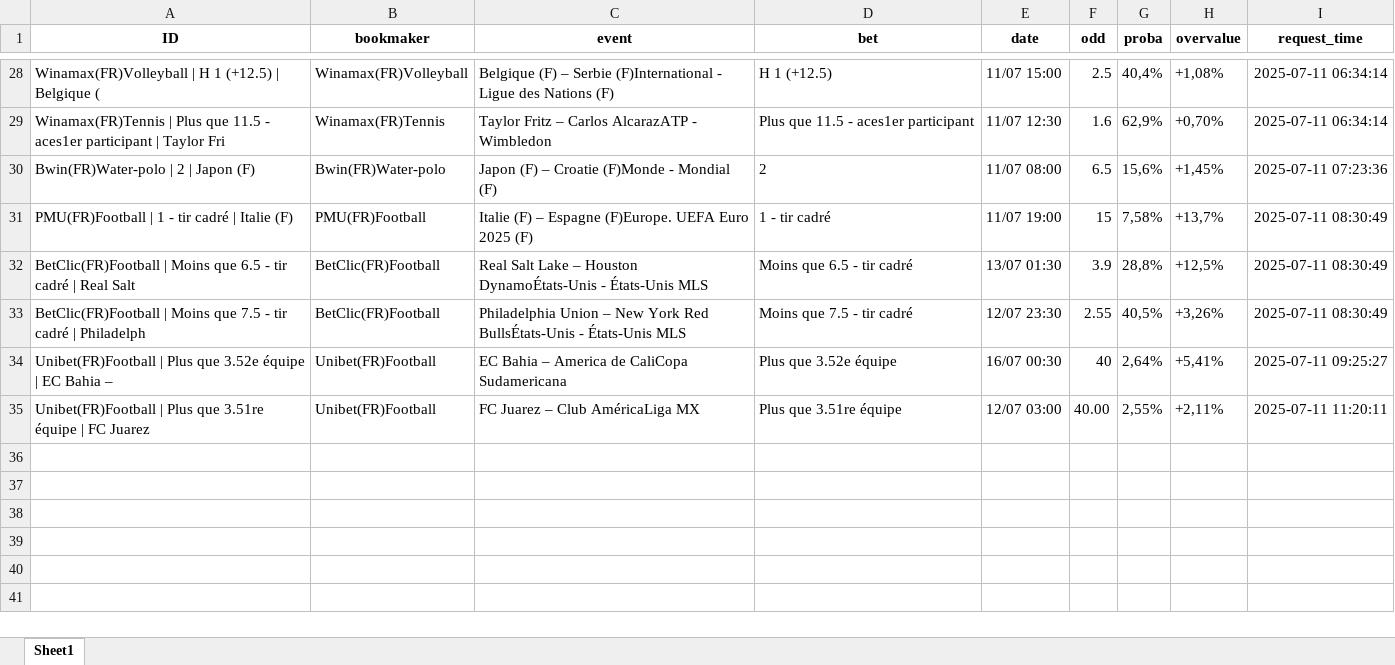
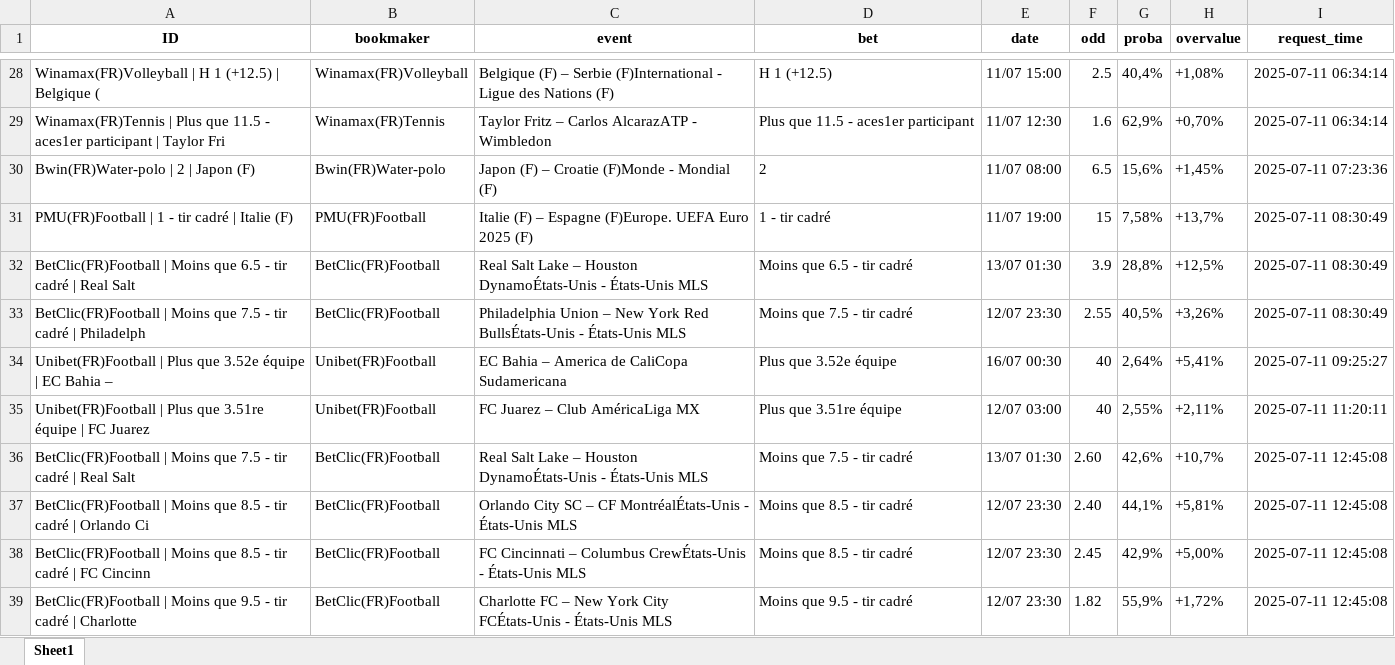
Before and after one commit to mdujardin3007/betting_scrapping, an Excel workbook: data/valuebets_database_2025-07-11.xlsx, sheet Sheet1, drawn as a sheet; only a part is shown, gaps mark what is left out; values as stored, in another font and other column widths than the file's, no borders; the diff names each change by its address in the sheet, - before the commit and + after, or states it on an @@ line.

Commit message:
Mise à jour des données valuebets

```diff
--- a/data/valuebets_database_2025-07-11.xlsx (sheet Sheet1)
+++ b/data/valuebets_database_2025-07-11.xlsx (sheet Sheet1)
-F35 (odd): 40.00
+F35 (odd): 40
+row 36: BetClic(FR)Football | Moins que 7.5 - tir cadré | Real Salt | BetClic(FR)Football | Real Salt Lake – Houston DynamoÉtats-Unis - États-Unis MLS | Moins que 7.5 - tir cadré | 13/07 01:30 | 2.60 | 42,6% | +10,7% | 2025-07-11 12:45:08
+row 37: BetClic(FR)Football | Moins que 8.5 - tir cadré | Orlando Ci | BetClic(FR)Football | Orlando City SC – CF MontréalÉtats-Unis - États-Unis MLS | Moins que 8.5 - tir cadré | 12/07 23:30 | 2.40 | 44,1% | +5,81% | 2025-07-11 12:45:08
+row 38: BetClic(FR)Football | Moins que 8.5 - tir cadré | FC Cincinn | BetClic(FR)Football | FC Cincinnati – Columbus CrewÉtats-Unis - États-Unis MLS | Moins que 8.5 - tir cadré | 12/07 23:30 | 2.45 | 42,9% | +5,00% | 2025-07-11 12:45:08
+row 39: BetClic(FR)Football | Moins que 9.5 - tir cadré | Charlotte | BetClic(FR)Football | Charlotte FC – New York City FCÉtats-Unis - États-Unis MLS | Moins que 9.5 - tir cadré | 12/07 23:30 | 1.82 | 55,9% | +1,72% | 2025-07-11 12:45:08
```
